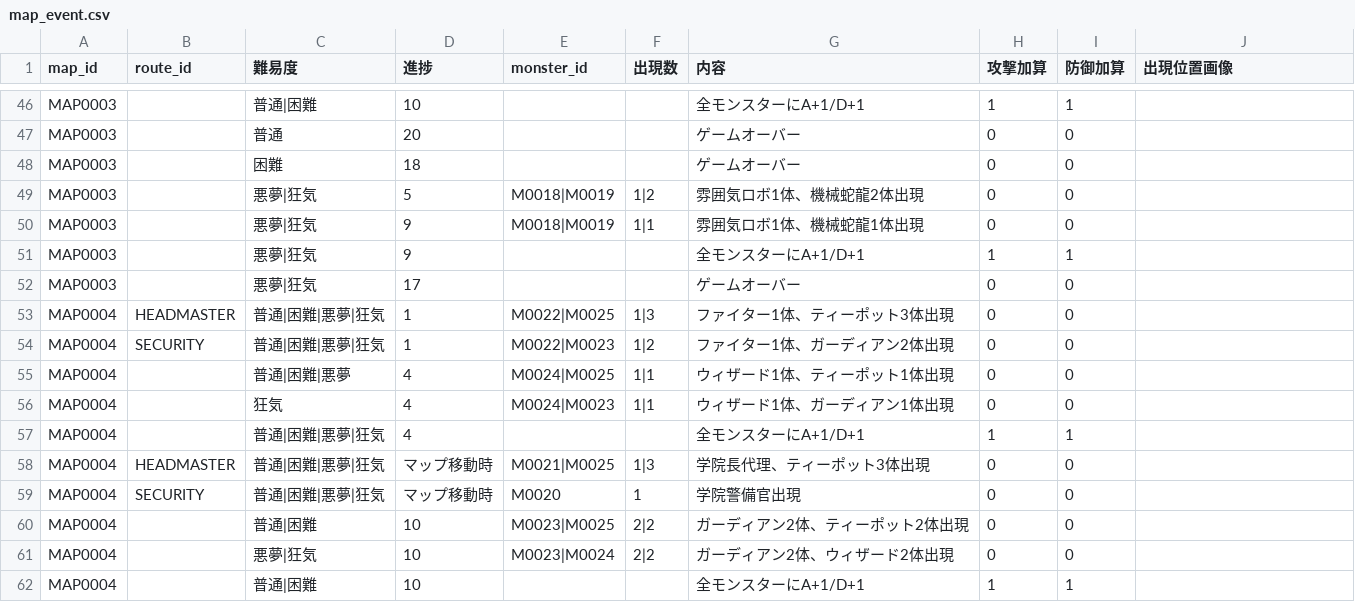
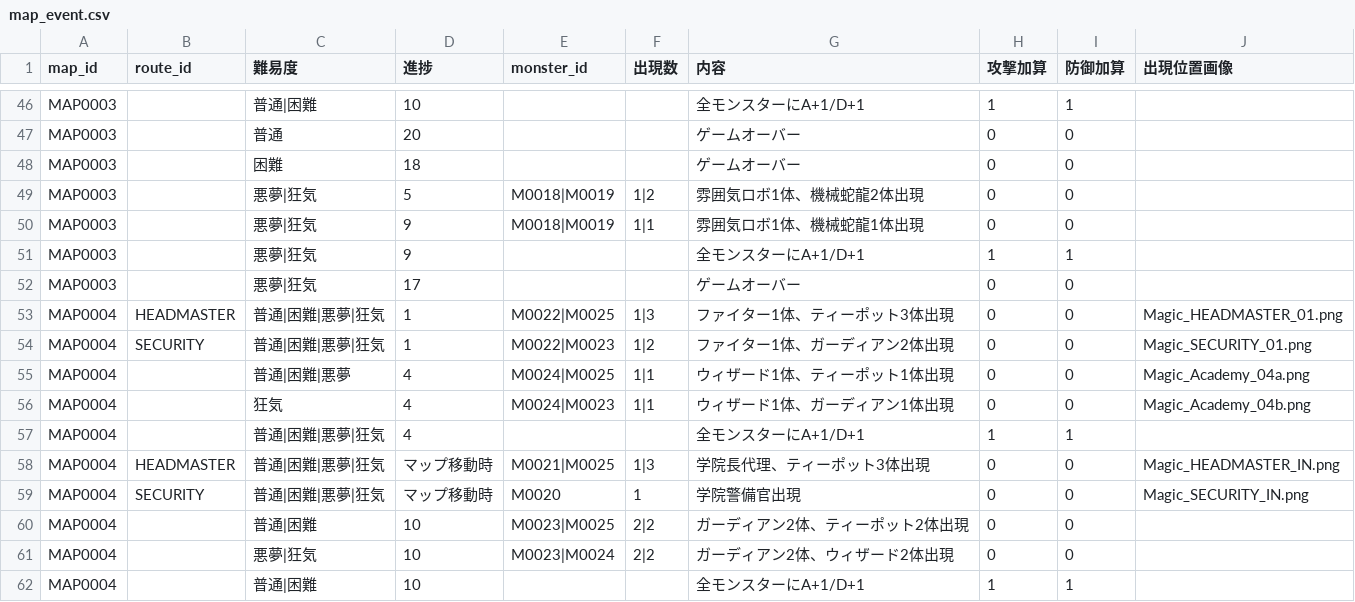
Before and after one commit to Kanoton/damage-calculator, a CSV file: csv/map_event.csv, drawn as a sheet; only a part is shown, gaps mark what is left out.

Commit message:
Add files via upload

```diff
--- a/csv/map_event.csv
+++ b/csv/map_event.csv
@@ -52,9 +52,9 @@ MAP0003,,悪夢|狂気,9,,,全モンスターにA+1/D+1,1,1,
 MAP0003,,悪夢|狂気,17,,,ゲームオーバー,0,0,
-MAP0004,HEADMASTER,普通|困難|悪夢|狂気,1,M0022|M0025,1|3,ファイター1体、ティーポット3体出現,0,0,
-MAP0004,SECURITY,普通|困難|悪夢|狂気,1,M0022|M0023,1|2,ファイター1体、ガーディアン2体出現,0,0,
-MAP0004,,普通|困難|悪夢,4,M0024|M0025,1|1,ウィザード1体、ティーポット1体出現,0,0,
-MAP0004,,狂気,4,M0024|M0023,1|1,ウィザード1体、ガーディアン1体出現,0,0,
+MAP0004,HEADMASTER,普通|困難|悪夢|狂気,1,M0022|M0025,1|3,ファイター1体、ティーポット3体出現,0,0,Magic_HEADMASTER_01.png
+MAP0004,SECURITY,普通|困難|悪夢|狂気,1,M0022|M0023,1|2,ファイター1体、ガーディアン2体出現,0,0,Magic_SECURITY_01.png
+MAP0004,,普通|困難|悪夢,4,M0024|M0025,1|1,ウィザード1体、ティーポット1体出現,0,0,Magic_Academy_04a.png
+MAP0004,,狂気,4,M0024|M0023,1|1,ウィザード1体、ガーディアン1体出現,0,0,Magic_Academy_04b.png
 MAP0004,,普通|困難|悪夢|狂気,4,,,全モンスターにA+1/D+1,1,1,
-MAP0004,HEADMASTER,普通|困難|悪夢|狂気,マップ移動時,M0021|M0025,1|3,学院長代理、ティーポット3体出現,0,0,
-MAP0004,SECURITY,普通|困難|悪夢|狂気,マップ移動時,M0020,1,学院警備官出現,0,0,
+MAP0004,HEADMASTER,普通|困難|悪夢|狂気,マップ移動時,M0021|M0025,1|3,学院長代理、ティーポット3体出現,0,0,Magic_HEADMASTER_IN.png
+MAP0004,SECURITY,普通|困難|悪夢|狂気,マップ移動時,M0020,1,学院警備官出現,0,0,Magic_SECURITY_IN.png
 MAP0004,,普通|困難,10,M0023|M0025,2|2,ガーディアン2体、ティーポット2体出現,0,0,
```
